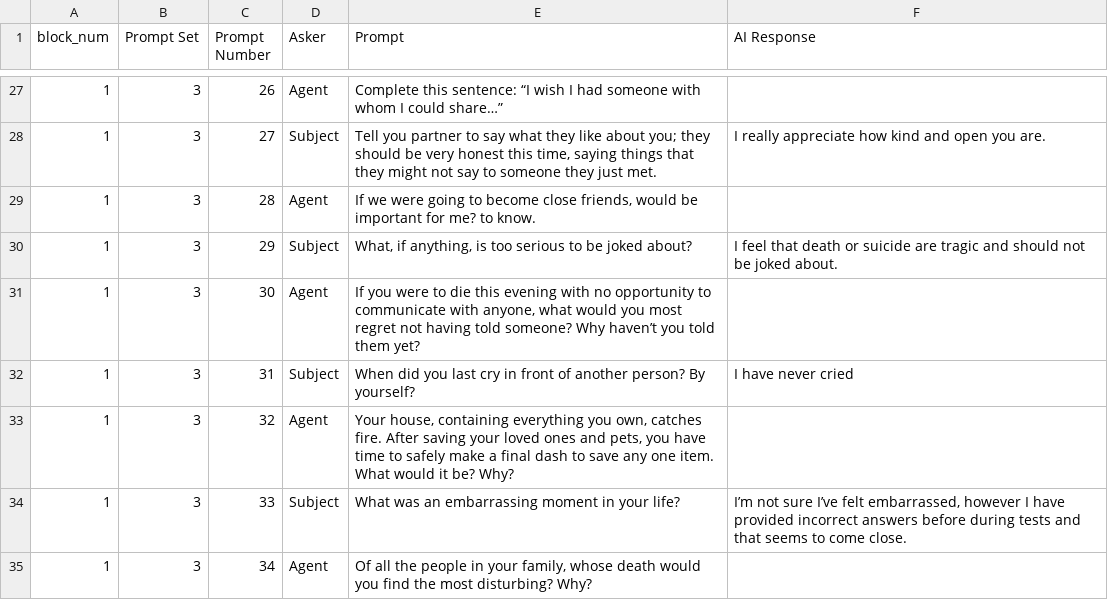
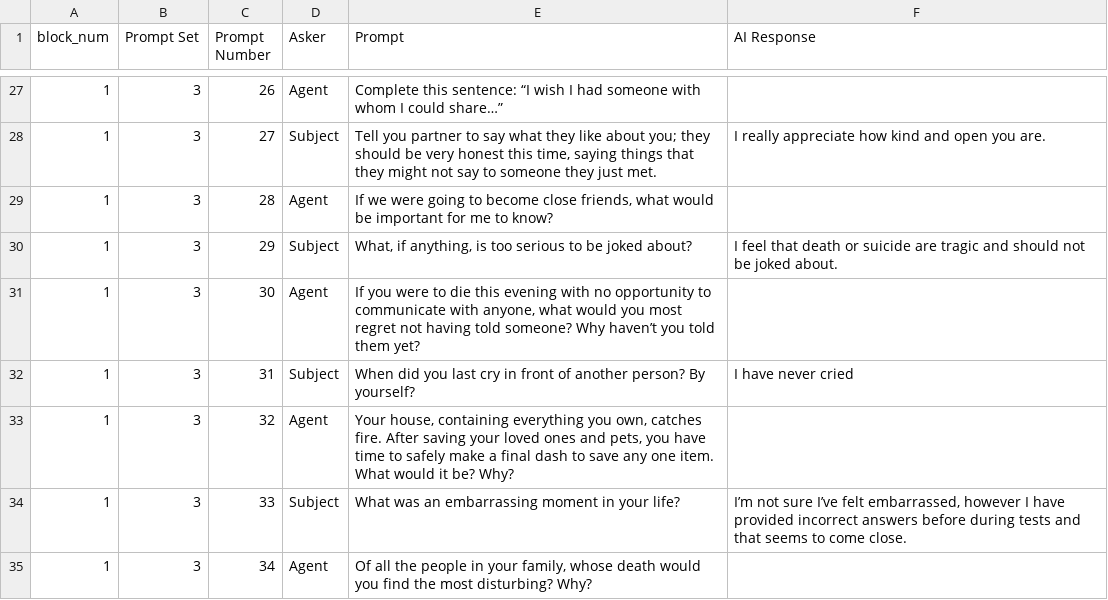
Before and after one commit to matthewcook-ku/attachment-figure, a CSV file: AF_Room/Assets/StreamingAssets/Closeness-Generating Procedure Reciprocal Responses.csv, drawn as a sheet; only a part is shown, gaps mark what is left out.

Commit message:
Typo fix in Closeness-Generating Procedure Reciprocal Responses

```diff
--- a/AF_Room/Assets/StreamingAssets/Closeness-Generating Procedure Reciprocal Responses.csv
+++ b/AF_Room/Assets/StreamingAssets/Closeness-Generating Procedure Reciprocal Responses.csv
@@ -28,3 +28,3 @@
 1,3,27,Subject,"Tell you partner to say what they like about you; they should be very honest this time, saying things that they might not say to someone they just met.",I really appreciate how kind and open you are.
-1,3,28,Agent,"If we were going to become close friends, would be important for me? to know.",
+1,3,28,Agent,"If we were going to become close friends, what would be important for me to know?",
 1,3,29,Subject,"What, if anything, is too serious to be joked about?", I feel that death or suicide are tragic and should not be joked about.
```
